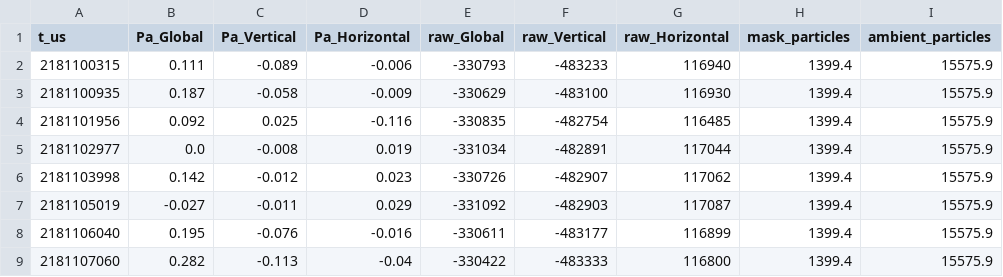
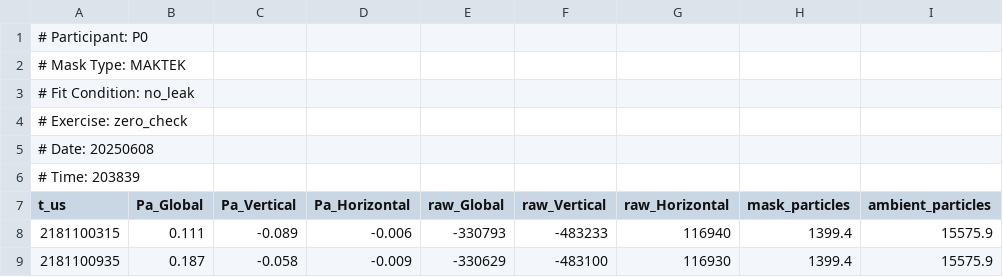
Before and after one commit to WinnemacLabs/mask-sense-pilot, a CSV file: data/P0/rsc_P0_MAKTEK_zero_check_20250608_203839.csv, drawn as a sheet; only a part is shown; the shorter side is filled out with more unchanged rows; the diff names each change by its address in the sheet, - before the commit and + after, or states it on an @@ line.

```diff
--- a/data/P0/rsc_P0_MAKTEK_zero_check_20250608_203839.csv
+++ b/data/P0/rsc_P0_MAKTEK_zero_check_20250608_203839.csv
+row 1: # Participant: P0
+row 2: # Mask Type: MAKTEK
+row 3: # Fit Condition: no_leak
+row 4: # Exercise: zero_check
+row 5: # Date: 20250608
+row 6: # Time: 203839
```
Also changed, not shown: data/P0/rsc_P0_AURA_frc_reset_init_20250608_210659.csv, data/P1/rsc_P1_AURA_frc_reset_init_20250609_110701.csv, 46 other files.
